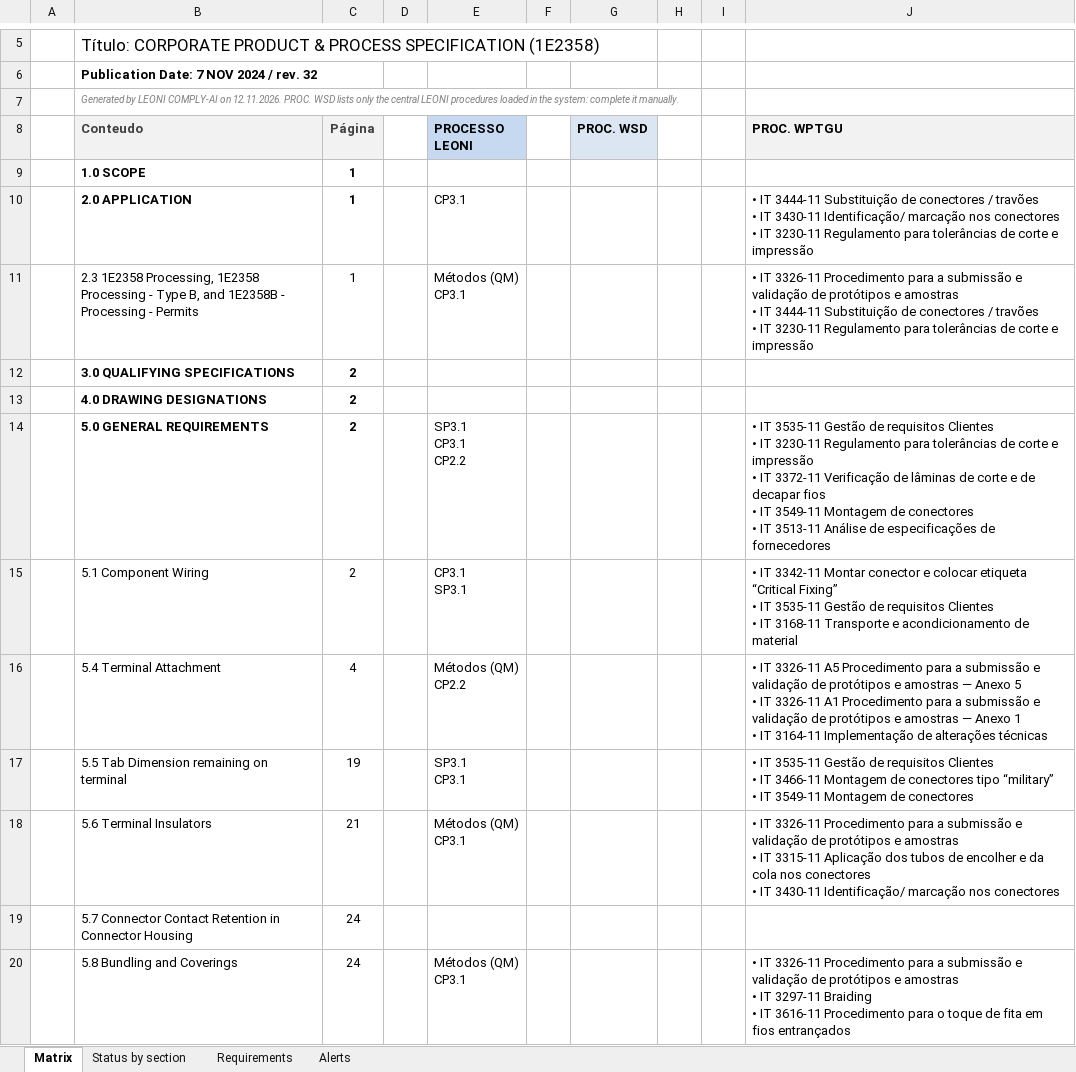
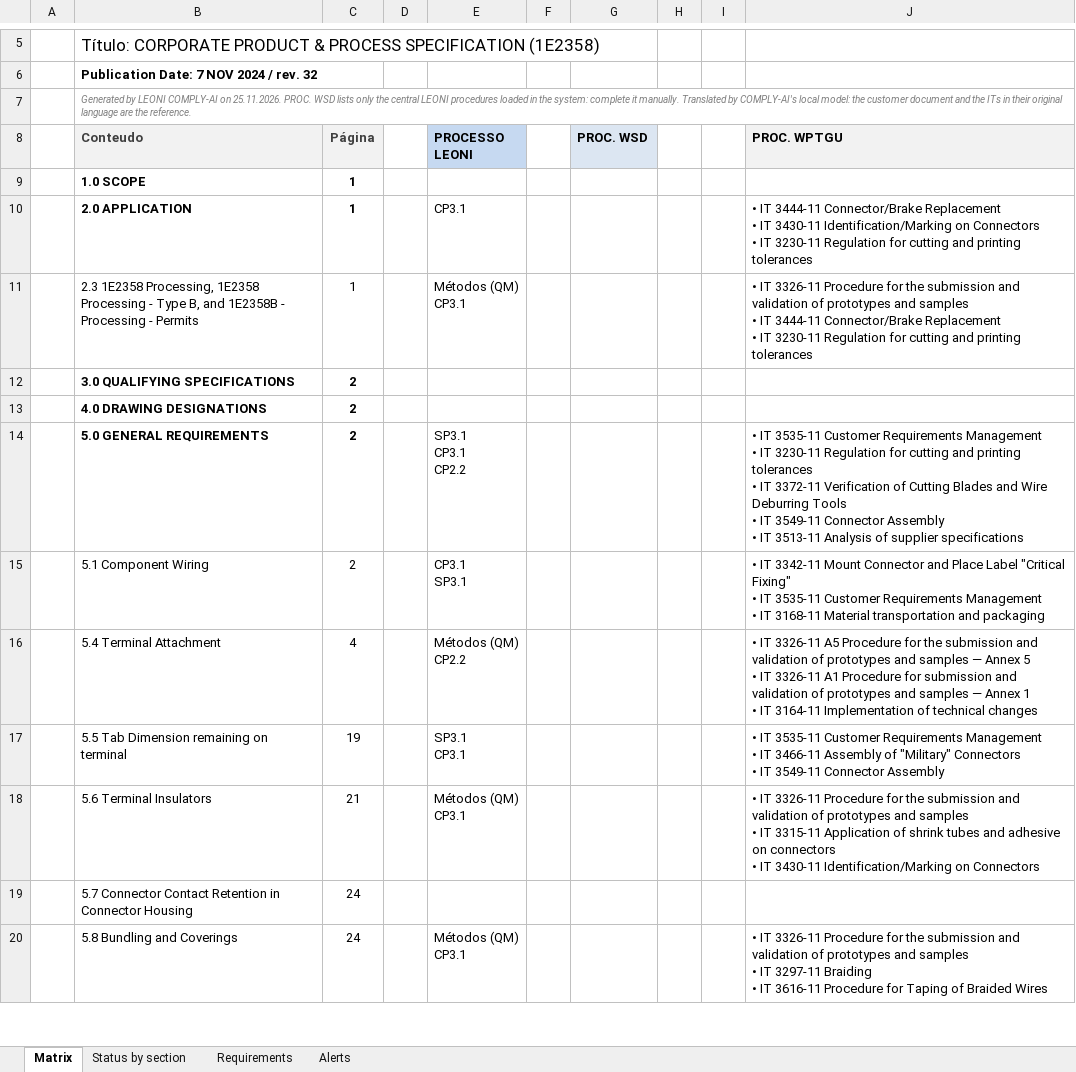
Before and after one commit to phi-00/ComplyAI, an Excel workbook: LocalLLM/data/exports/Matriz_Caterpillar_1E2358_v32.xlsx, sheet Matrix, drawn as a sheet; only a part is shown, gaps mark what is left out; values as stored, in another font and other column widths than the file's, no borders; charts and pictures not drawn; ↵ is a line break in a cell; the diff covers the shown part only; the diff names each change by its address in the sheet, - before the commit and + after, or states it on an @@ line.

```diff
--- a/LocalLLM/data/exports/Matriz_Caterpillar_1E2358_v32.xlsx (sheet Matrix)
+++ b/LocalLLM/data/exports/Matriz_Caterpillar_1E2358_v32.xlsx (sheet Matrix)
-B7 (Conteudo): …COMPLY-AI on 12.11.2026. PROC. WSD lists only the central LEONI procedures loaded in the system: complete it manually.
+B7 (Conteudo): …COMPLY-AI on 25.11.2026. PROC. WSD lists only the central LEONI procedures loaded in the system: complete it manually. Translated by COMPLY-AI's local model: the customer document and the ITs in their original language are the reference.
-J10 (PROC. WPTGU): …IT 3444-11 Substituição de conectores / travões ↵ • IT 3430-11 Identificação/ marcação nos conectores ↵ • IT 3230-11 Regulamento para tolerâncias de corte e impressão
+J10 (PROC. WPTGU): …IT 3444-11 Connector/Brake Replacement ↵ • IT 3430-11 Identification/Marking on Connectors ↵ • IT 3230-11 Regulation for cutting and printing tolerances
-J11 (PROC. WPTGU): …IT 3326-11 Procedimento para a submissão e validação de protótipos e amostras ↵ • IT 3444-11 Substituição de conectores / travões ↵ • IT 3230-11 Regulamento para tolerâncias de corte e impressão
+J11 (PROC. WPTGU): …IT 3326-11 Procedure for the submission and validation of prototypes and samples ↵ • IT 3444-11 Connector/Brake Replacement ↵ • IT 3230-11 Regulation for cutting and printing tolerances
-J14 (PROC. WPTGU): …IT 3535-11 Gestão de requisitos Clientes ↵ • IT 3230-11 Regulamento para tolerâncias de corte e impressão ↵ • IT 3372-11 Verificação de lâminas de corte e de decapar fios ↵ • IT 3549-11 Montagem de conectores ↵ • IT 3513-11 Análise de especificações de fornecedores
+J14 (PROC. WPTGU): …IT 3535-11 Customer Requirements Management ↵ • IT 3230-11 Regulation for cutting and printing tolerances ↵ • IT 3372-11 Verification of Cutting Blades and Wire Deburring Tools ↵ • IT 3549-11 Connector Assembly ↵ • IT 3513-11 Analysis of supplier specifications
-J15 (PROC. WPTGU): …IT 3342-11 Montar conector e colocar etiqueta “Critical Fixing” ↵ • IT 3535-11 Gestão de requisitos Clientes ↵ • IT 3168-11 Transporte e acondicionamento de material
+J15 (PROC. WPTGU): …IT 3342-11 Mount Connector and Place Label "Critical Fixing" ↵ • IT 3535-11 Customer Requirements Management ↵ • IT 3168-11 Material transportation and packaging
-J16 (PROC. WPTGU): …3326-11 A5 Procedimento para a submissão e validação de protótipos e amostras — Anexo 5 ↵ • IT 3326-11 A1 Procedimento para a submissão e validação de protótipos e amostras — Anexo 1 ↵ • IT 3164-11 Implementação de alterações técnicas
+J16 (PROC. WPTGU): …3326-11 A5 Procedure for the submission and validation of prototypes and samples — Annex 5 ↵ • IT 3326-11 A1 Procedure for submission and validation of prototypes and samples — Annex 1 ↵ • IT 3164-11 Implementation of technical changes
-J17 (PROC. WPTGU): …IT 3535-11 Gestão de requisitos Clientes ↵ • IT 3466-11 Montagem de conectores tipo “military” ↵ • IT 3549-11 Montagem de conectores
+J17 (PROC. WPTGU): …IT 3535-11 Customer Requirements Management ↵ • IT 3466-11 Assembly of "Military" Connectors ↵ • IT 3549-11 Connector Assembly
-J18 (PROC. WPTGU): …IT 3326-11 Procedimento para a submissão e validação de protótipos e amostras ↵ • IT 3315-11 Aplicação dos tubos de encolher e da cola nos conectores ↵ • IT 3430-11 Identificação/ marcação nos conectores
+J18 (PROC. WPTGU): …IT 3326-11 Procedure for the submission and validation of prototypes and samples ↵ • IT 3315-11 Application of shrink tubes and adhesive on connectors ↵ • IT 3430-11 Identification/Marking on Connectors
-J20 (PROC. WPTGU): …IT 3326-11 Procedimento para a submissão e validação de protótipos e amostras ↵ • IT 3297-11 Braiding ↵ • IT 3616-11 Procedimento para o toque de fita em fios entrançados
+J20 (PROC. WPTGU): …IT 3326-11 Procedure for the submission and validation of prototypes and samples ↵ • IT 3297-11 Braiding ↵ • IT 3616-11 Procedure for Taping of Braided Wires
```
Also changed, not shown: 18 edited cells elsewhere in this sheet, sheet Requirements, sheet Alerts, LocalLLM/data/exports/Matriz_Caterpillar_SupplierQualityManual2022_v3.0.xlsx, LocalLLM/data/exports/Matriz_Cummins_18227_v013.xlsx, 48 other files.
